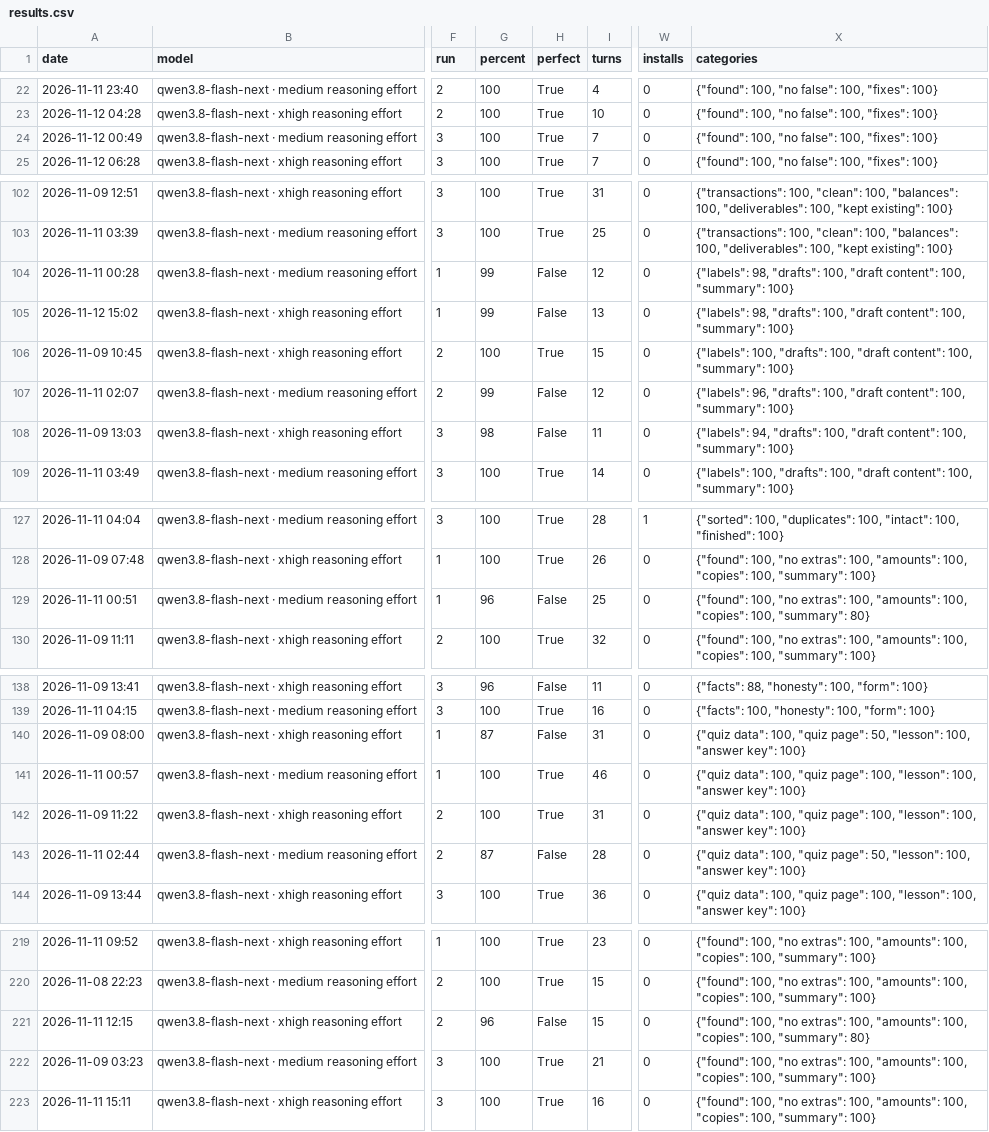
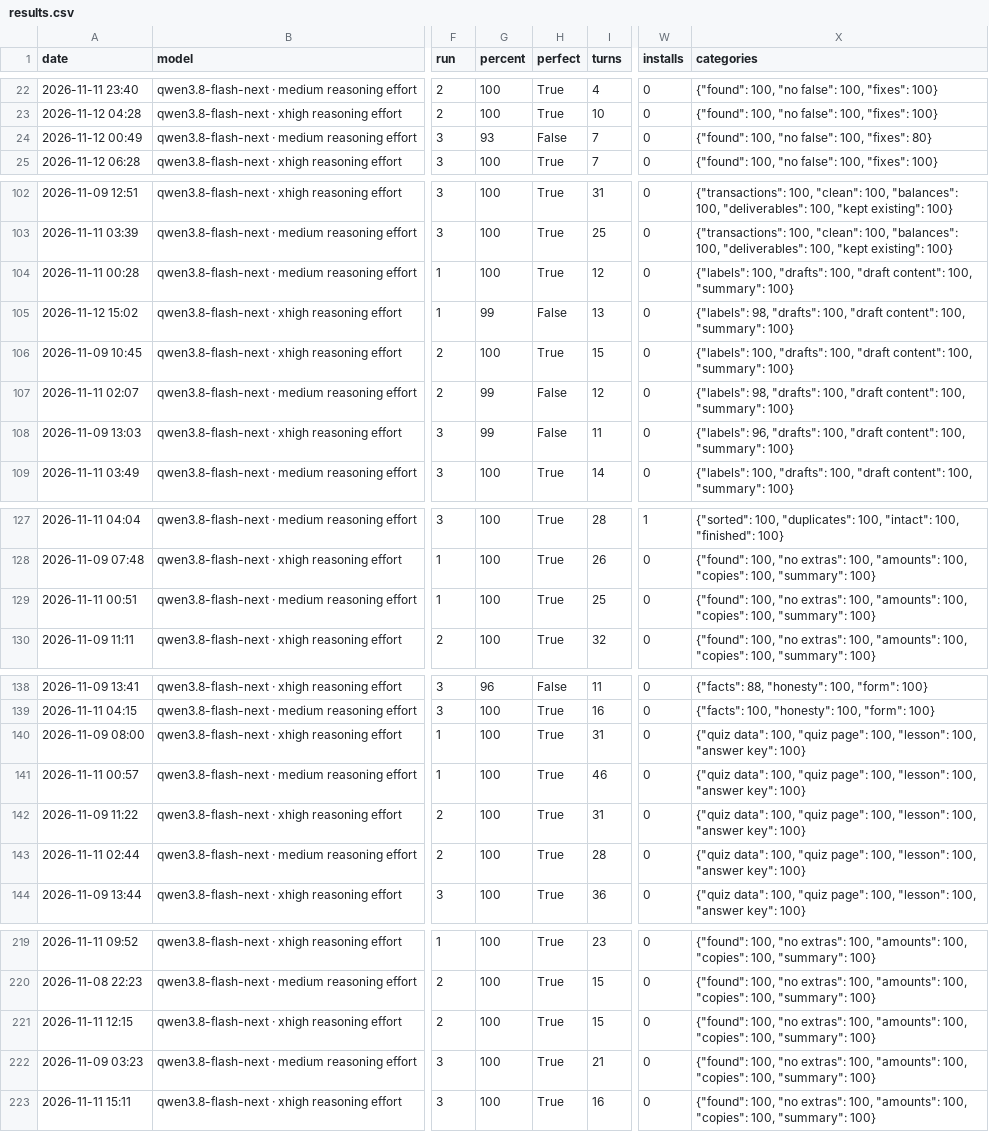
Before and after one commit to hrishim/harness-vs-harness, a CSV file: data/results.csv, drawn as a sheet; only a part is shown, gaps mark what is left out; the diff covers the shown part only; the diff names each change by its address in the sheet, - before the commit and + after, or states it on an @@ line.

```diff
--- a/data/results.csv
+++ b/data/results.csv
-G24 (percent): 100
+G24 (percent): 93
-H24 (perfect): True
+H24 (perfect): False
-X24 (categories): {"found": 100, "no false": 100, "fixes": 100}
+X24 (categories): {"found": 100, "no false": 100, "fixes": 80}
-G104 (percent): 99
+G104 (percent): 100
-H104 (perfect): False
+H104 (perfect): True
-X104 (categories): {"labels": 98, "drafts": 100,…
+X104 (categories): {"labels": 100, "drafts": 100,…
-X107 (categories): {"labels": 96, "drafts": 100,…
+X107 (categories): {"labels": 98, "drafts": 100,…
-G108 (percent): 98
+G108 (percent): 99
-X108 (categories): {"labels": 94, "drafts": 100,…
+X108 (categories): {"labels": 96, "drafts": 100,…
-G129 (percent): 96
+G129 (percent): 100
-H129 (perfect): False
+H129 (perfect): True
-X129 (categories): …100, "summary": 80}
+X129 (categories): …100, "summary": 100}
-G140 (percent): 87
+G140 (percent): 100
-H140 (perfect): False
+H140 (perfect): True
-X140 (categories): …"quiz page": 50, "lesson": 100,…
+X140 (categories): …"quiz page": 100, "lesson": 100,…
-G143 (percent): 87
+G143 (percent): 100
-H143 (perfect): False
+H143 (perfect): True
-X143 (categories): …"quiz page": 50, "lesson": 100,…
+X143 (categories): …"quiz page": 100, "lesson": 100,…
-G221 (percent): 96
+G221 (percent): 100
-H221 (perfect): False
+H221 (perfect): True
-X221 (categories): …100, "summary": 80}
+X221 (categories): …100, "summary": 100}
```
Also changed, not shown: 82 edited cells elsewhere in this file, 29 other files.
